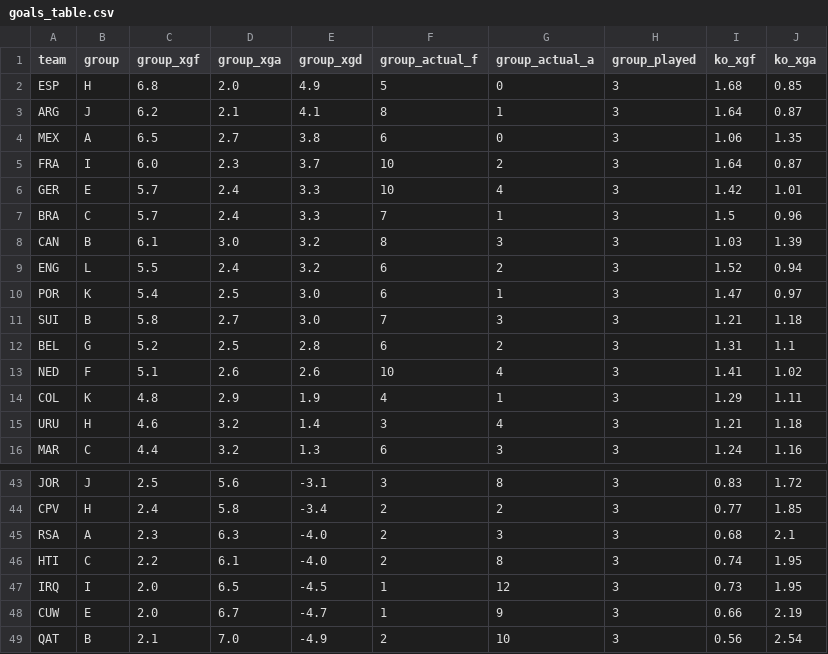
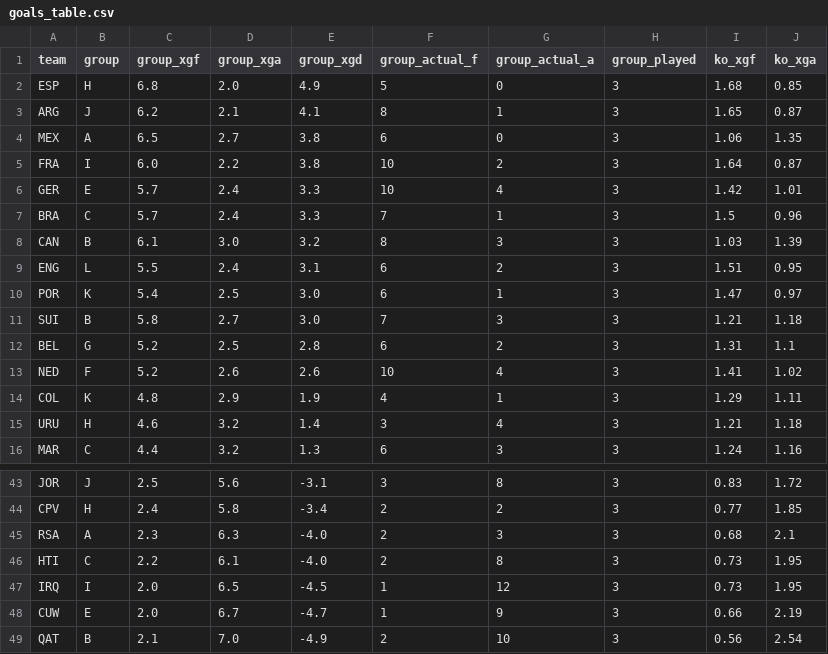
Before and after one commit to SiddharthaThakur/worldcup-iq, a CSV file: data/predictions/goals_table.csv, drawn as a sheet; only a part is shown, gaps mark what is left out.

```diff
--- a/data/predictions/goals_table.csv
+++ b/data/predictions/goals_table.csv
@@ -2,5 +2,5 @@ team,group,group_xgf,group_xga,group_xgd,group_actual_f,group_actual_a,group_pla
 ESP,H,6.8,2.0,4.9,5,0,3,1.68,0.85
-ARG,J,6.2,2.1,4.1,8,1,3,1.64,0.87
+ARG,J,6.2,2.1,4.1,8,1,3,1.65,0.87
 MEX,A,6.5,2.7,3.8,6,0,3,1.06,1.35
-FRA,I,6.0,2.3,3.7,10,2,3,1.64,0.87
+FRA,I,6.0,2.2,3.8,10,2,3,1.64,0.87
 GER,E,5.7,2.4,3.3,10,4,3,1.42,1.01
@@ -8,3 +8,3 @@ BRA,C,5.7,2.4,3.3,7,1,3,1.5,0.96
 CAN,B,6.1,3.0,3.2,8,3,3,1.03,1.39
-ENG,L,5.5,2.4,3.2,6,2,3,1.52,0.94
+ENG,L,5.5,2.4,3.1,6,2,3,1.51,0.95
 POR,K,5.4,2.5,3.0,6,1,3,1.47,0.97
@@ -12,3 +12,3 @@ SUI,B,5.8,2.7,3.0,7,3,3,1.21,1.18
 BEL,G,5.2,2.5,2.8,6,2,3,1.31,1.1
-NED,F,5.1,2.6,2.6,10,4,3,1.41,1.02
+NED,F,5.2,2.6,2.6,10,4,3,1.41,1.02
 COL,K,4.8,2.9,1.9,4,1,3,1.29,1.11
@@ -45,3 +45,3 @@ CPV,H,2.4,5.8,-3.4,2,2,3,0.77,1.85
 RSA,A,2.3,6.3,-4.0,2,3,3,0.68,2.1
-HTI,C,2.2,6.1,-4.0,2,8,3,0.74,1.95
+HTI,C,2.2,6.1,-4.0,2,8,3,0.73,1.95
 IRQ,I,2.0,6.5,-4.5,1,12,3,0.73,1.95
```
Also changed, not shown: data/predictions/advancement.csv, data/predictions/champion_history.csv, 5 other files.
